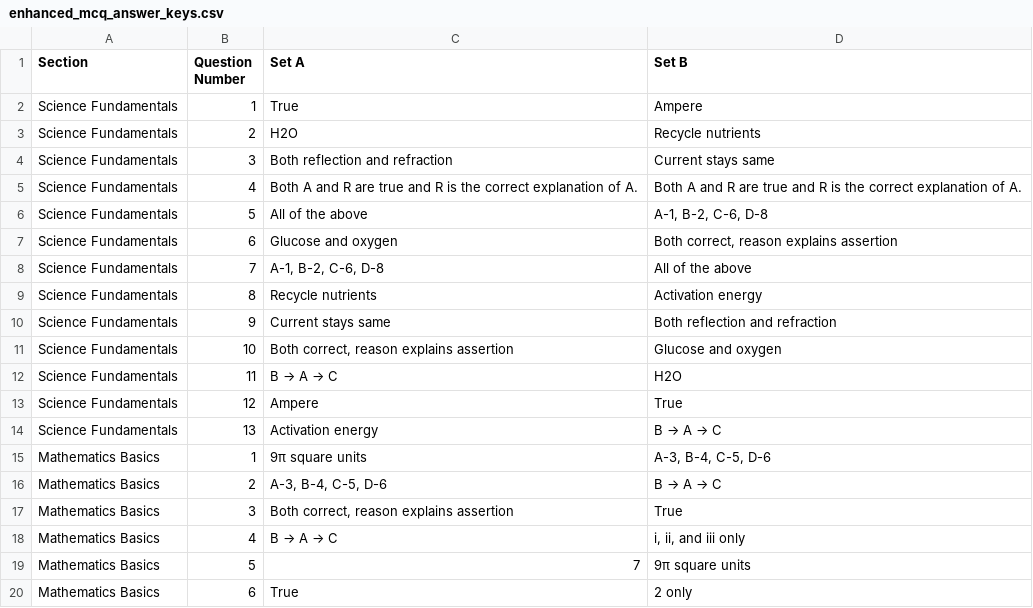
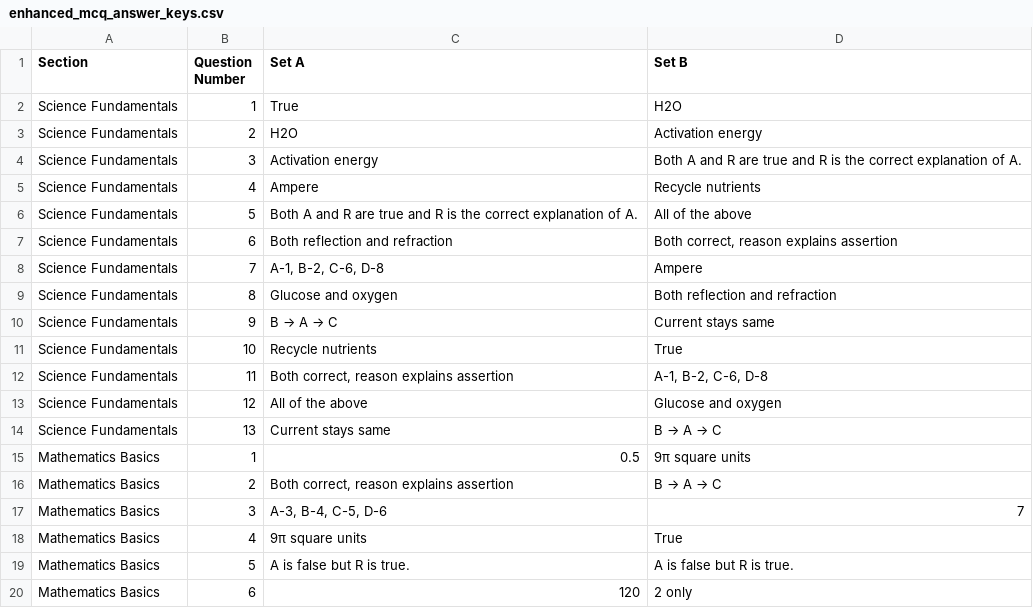
Before and after one commit to trialsid/PaperGen, a CSV file: Generated_Papers/MCQ/Enhanced/enhanced_mcq_answer_keys.csv, drawn as a sheet; only a part is shown; the diff covers the shown part only.

```diff
--- a/Generated_Papers/MCQ/Enhanced/enhanced_mcq_answer_keys.csv
+++ b/Generated_Papers/MCQ/Enhanced/enhanced_mcq_answer_keys.csv
@@ -1,20 +1,20 @@
 Section,Question Number,Set A,Set B
-Science Fundamentals,1,True,Ampere
-Science Fundamentals,2,H2O,Recycle nutrients
-Science Fundamentals,3,Both reflection and refraction,Current stays same
-Science Fundamentals,4,Both A and R are true and R is the correct explanation of A.,Both A and R are true and R is the correct explanation of A.
-Science Fundamentals,5,All of the above,"A-1, B-2, C-6, D-8"
-Science Fundamentals,6,Glucose and oxygen,"Both correct, reason explains assertion"
-Science Fundamentals,7,"A-1, B-2, C-6, D-8",All of the above
-Science Fundamentals,8,Recycle nutrients,Activation energy
-Science Fundamentals,9,Current stays same,Both reflection and refraction
-Science Fundamentals,10,"Both correct, reason explains assertion",Glucose and oxygen
-Science Fundamentals,11,B → A → C,H2O
-Science Fundamentals,12,Ampere,True
-Science Fundamentals,13,Activation energy,B → A → C
-Mathematics Basics,1,9π square units,"A-3, B-4, C-5, D-6"
-Mathematics Basics,2,"A-3, B-4, C-5, D-6",B → A → C
-Mathematics Basics,3,"Both correct, reason explains assertion",True
-Mathematics Basics,4,B → A → C,"i, ii, and iii only"
-Mathematics Basics,5,7,9π square units
-Mathematics Basics,6,True,2 only
+Science Fundamentals,1,True,H2O
+Science Fundamentals,2,H2O,Activation energy
+Science Fundamentals,3,Activation energy,Both A and R are true and R is the correct explanation of A.
+Science Fundamentals,4,Ampere,Recycle nutrients
+Science Fundamentals,5,Both A and R are true and R is the correct explanation of A.,All of the above
+Science Fundamentals,6,Both reflection and refraction,"Both correct, reason explains assertion"
+Science Fundamentals,7,"A-1, B-2, C-6, D-8",Ampere
+Science Fundamentals,8,Glucose and oxygen,Both reflection and refraction
+Science Fundamentals,9,B → A → C,Current stays same
+Science Fundamentals,10,Recycle nutrients,True
+Science Fundamentals,11,"Both correct, reason explains assertion","A-1, B-2, C-6, D-8"
+Science Fundamentals,12,All of the above,Glucose and oxygen
+Science Fundamentals,13,Current stays same,B → A → C
+Mathematics Basics,1,0.5,9π square units
+Mathematics Basics,2,"Both correct, reason explains assertion",B → A → C
+Mathematics Basics,3,"A-3, B-4, C-5, D-6",7
+Mathematics Basics,4,9π square units,True
+Mathematics Basics,5,A is false but R is true.,A is false but R is true.
+Mathematics Basics,6,120,2 only
```
Also changed, not shown: 10 edited cells elsewhere in this file, 9 other files.
